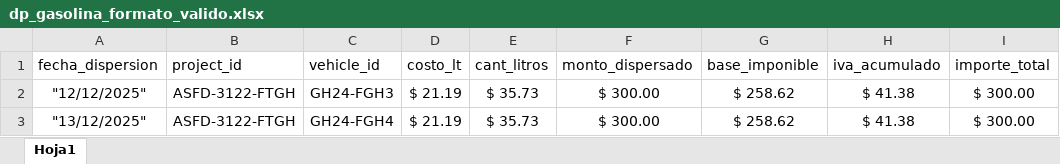
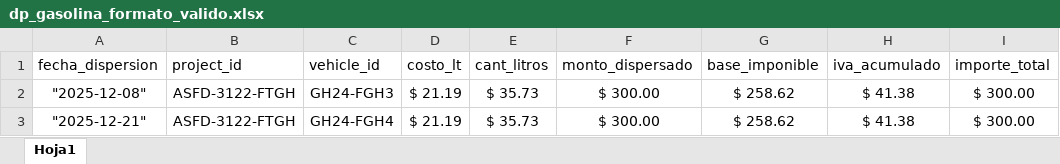
Before and after one commit to HarritoT1/sgvap_vs_1_0, an Excel workbook: public/img/dp_gasolina_formato_valido.xlsx, sheet Hoja1, drawn as a sheet; values as stored, in another font and other column widths than the file's, no borders; table styles not drawn; the diff names each change by its address in the sheet, - before the commit and + after, or states it on an @@ line.

Commit message:
Ultima modificación excel

```diff
--- a/public/img/dp_gasolina_formato_valido.xlsx (sheet Hoja1)
+++ b/public/img/dp_gasolina_formato_valido.xlsx (sheet Hoja1)
-A2 (fecha_dispersion): "12/12/2025"
+A2 (fecha_dispersion): "2025-12-08"
-A3 (fecha_dispersion): "13/12/2025"
+A3 (fecha_dispersion): "2025-12-21"
```
